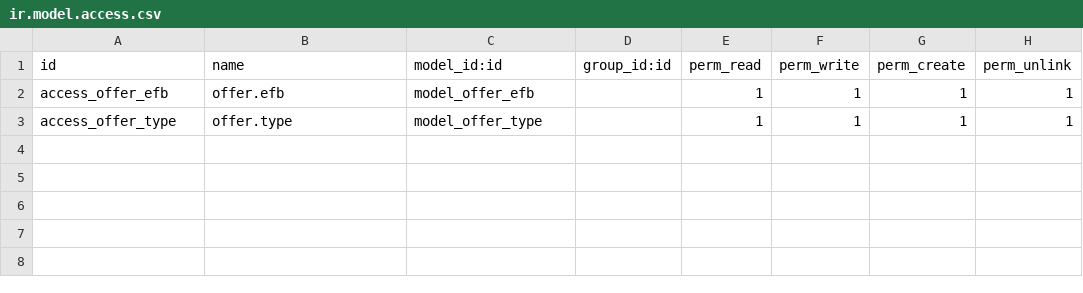
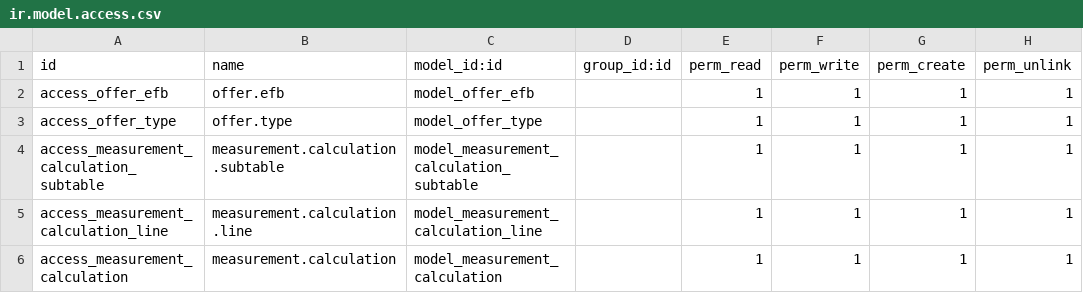
Before and after one commit to bhavnay-ksolves/kolb-kernTestJune04, a CSV file: ks_sales_extend/security/ir.model.access.csv, drawn as a sheet.

Commit message:
1.[ADD] - Added 'model_measurement_calculation_subtable' and it's view. 2.[ADD] - Added 'model_measurement_calculation_line' and it's view. 3.[ADD] - Added 'model_measurement_calculation' and it's view. 4.[ADD] - Added translation file on ks_sales_extension. 5.[ADD] - Added Measurement calculation relation with project.project. 6.[ADD] - Added Measurement calculation relation with sale.order.

```diff
--- a/ks_sales_extend/security/ir.model.access.csv
+++ b/ks_sales_extend/security/ir.model.access.csv
@@ -3 +3,4 @@ access_offer_efb,offer.efb,model_offer_efb,"",1,1,1,1
 access_offer_type,offer.type,model_offer_type,"",1,1,1,1
+access_measurement_calculation_subtable,measurement.calculation.subtable,model_measurement_calculation_subtable,,1,1,1,1
+access_measurement_calculation_line,measurement.calculation.line,model_measurement_calculation_line,,1,1,1,1
+access_measurement_calculation,measurement.calculation,model_measurement_calculation,,1,1,1,1
```
Also changed, not shown: 11 other files.
